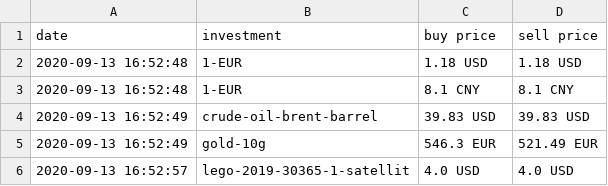
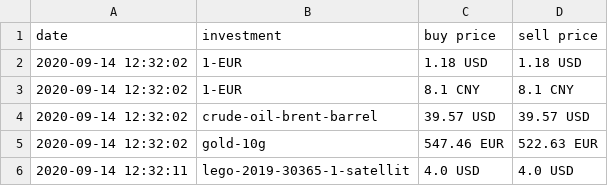
Before and after one commit to ooz/zeitgeist, a CSV file: investments.csv, drawn as a sheet.

```diff
--- a/investments.csv
+++ b/investments.csv
@@ -1,6 +1,6 @@
 date, investment, buy price, sell price
-2020-09-13 16:52:48, 1-EUR, 1.18 USD, 1.18 USD
-2020-09-13 16:52:48, 1-EUR, 8.1 CNY, 8.1 CNY
-2020-09-13 16:52:49, crude-oil-brent-barrel, 39.83 USD, 39.83 USD
-2020-09-13 16:52:49, gold-10g, 546.3 EUR, 521.49 EUR
-2020-09-13 16:52:57, lego-2019-30365-1-satellit, 4.0 USD, 4.0 USD
+2020-09-14 12:32:02, 1-EUR, 1.18 USD, 1.18 USD
+2020-09-14 12:32:02, 1-EUR, 8.1 CNY, 8.1 CNY
+2020-09-14 12:32:02, crude-oil-brent-barrel, 39.57 USD, 39.57 USD
+2020-09-14 12:32:02, gold-10g, 547.46 EUR, 522.63 EUR
+2020-09-14 12:32:11, lego-2019-30365-1-satellit, 4.0 USD, 4.0 USD
```
Also changed, not shown: 3 other files.
